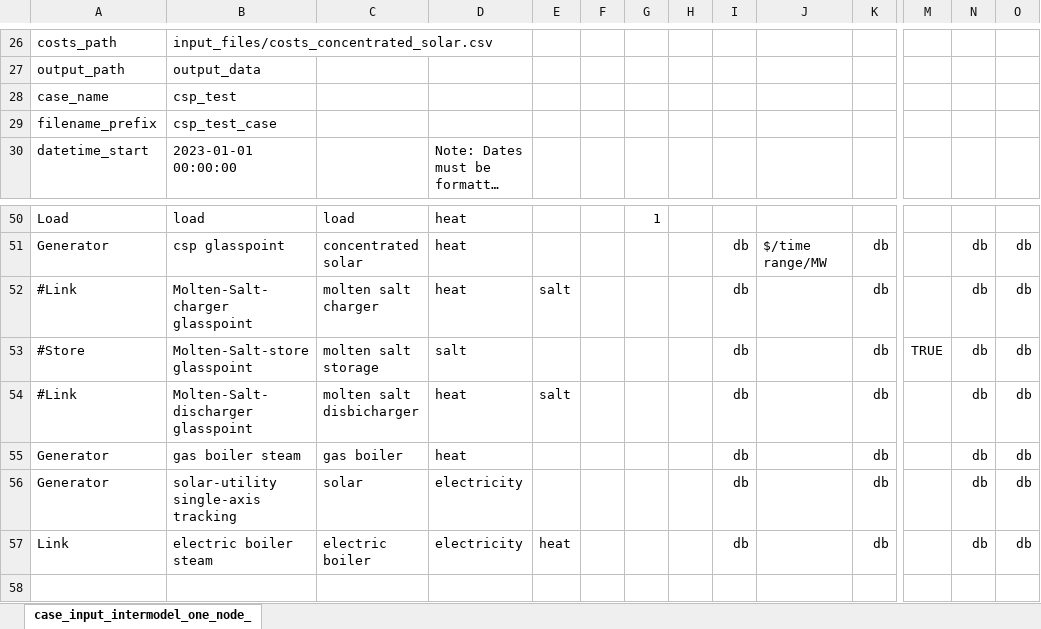
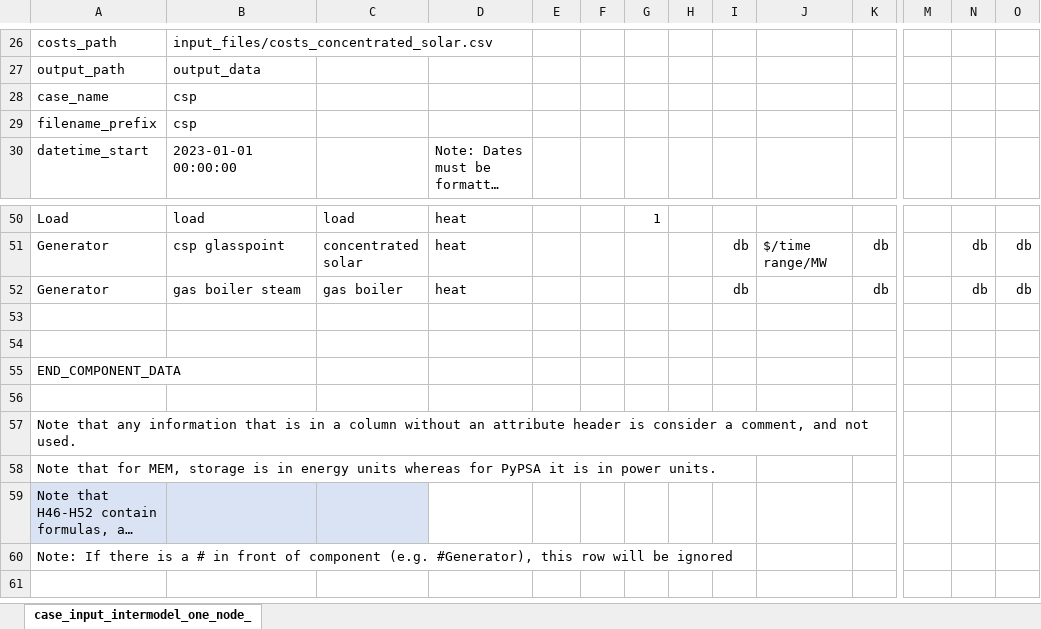
Before and after one commit to carnegie/clab_concentrated_solar, an Excel workbook: input_files/CSP_case.xlsx, sheet case_input_intermodel_one_node_, drawn as a sheet; only a part is shown, gaps mark what is left out; the shorter side is filled out with more unchanged rows; long unchanged cells end in …; values as stored, in another font and other column widths than the file's, no borders; rows hold the shown columns only; the diff names each change by its address in the sheet, - before the commit and + after, or states it on an @@ line.

Commit message:
Define cases

```diff
--- a/input_files/CSP_case.xlsx (sheet case_input_intermodel_one_node_)
+++ b/input_files/CSP_case.xlsx (sheet case_input_intermodel_one_node_)
-B28: csp_test
+B28: csp
-B29: csp_test_case
+B29: csp
-row 52: #Link | Molten-Salt-charger glasspoint | molten salt charger | heat | salt |  |  |  | db |  | db |  | db | db
-row 53: #Store | Molten-Salt-store glasspoint | molten salt storage | salt |  |  |  |  | db |  | db | TRUE | db | db
-row 54: #Link | Molten-Salt-discharger glasspoint | molten salt disbicharger | heat | salt |  |  |  | db |  | db |  | db | db
-row 56: Generator | solar-utility single-axis tracking | solar | electricity |  |  |  |  | db |  | db |  | db | db
-row 57: Link | electric boiler steam | electric boiler | electricity | heat |  |  |  | db |  | db |  | db | db
```
Also changed, not shown: 5 other files.
